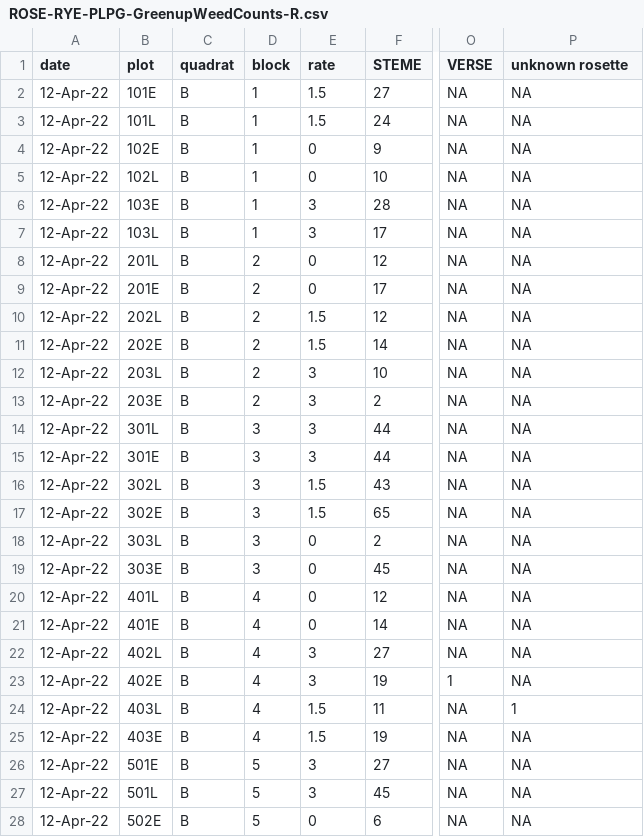
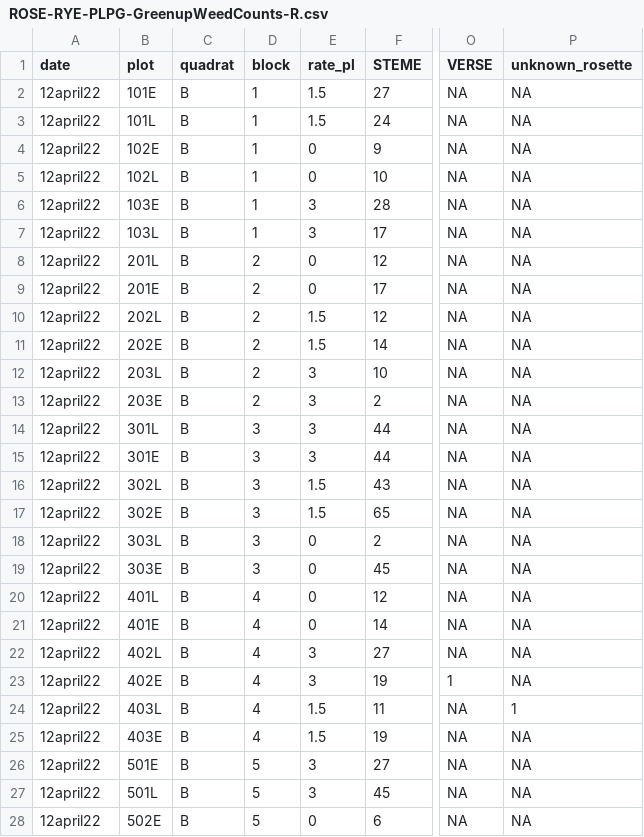
Before and after one commit to lew5444/ROSE-RYE-PLPG, a CSV file: ROSE-RYE-PLPG-GreenupWeedCounts-R.csv, drawn as a sheet; only a part is shown, gaps mark what is left out; the diff covers the shown part only; the diff names each change by its address in the sheet, - before the commit and + after, or states it on an @@ line.

Commit message:
Add files via upload

```diff
--- a/ROSE-RYE-PLPG-GreenupWeedCounts-R.csv
+++ b/ROSE-RYE-PLPG-GreenupWeedCounts-R.csv
-E1: rate
+E1: rate_pl
-P1: unknown rosette
+P1: unknown_rosette
-A2:A28 (date): 12-Apr-22
+A2:A28 (date): 12april22
```
Also changed, not shown: 3 edited cells elsewhere in this file.
